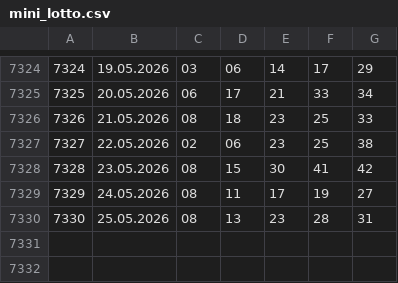
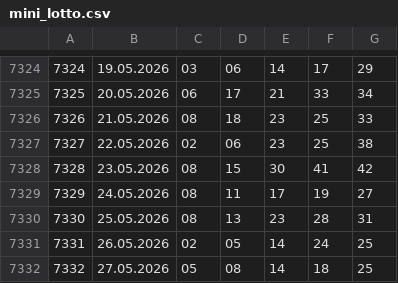
Before and after one commit to rescue3dcom-hub/lotto-data, a CSV file: mini_lotto.csv, drawn as a sheet; only a part is shown, gaps mark what is left out; the diff names each change by its address in the sheet, - before the commit and + after, or states it on an @@ line.

Commit message:
ml

```diff
--- a/mini_lotto.csv
+++ b/mini_lotto.csv
+row 7331: 7331 | 26.05.2026 | 02 | 05 | 14 | 24 | 25
+row 7332: 7332 | 27.05.2026 | 05 | 08 | 14 | 18 | 25
```
